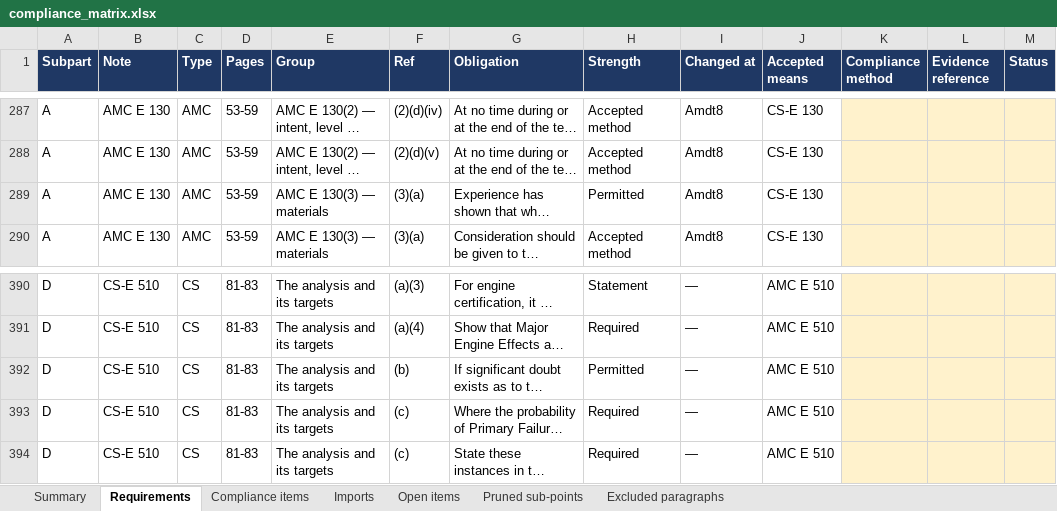
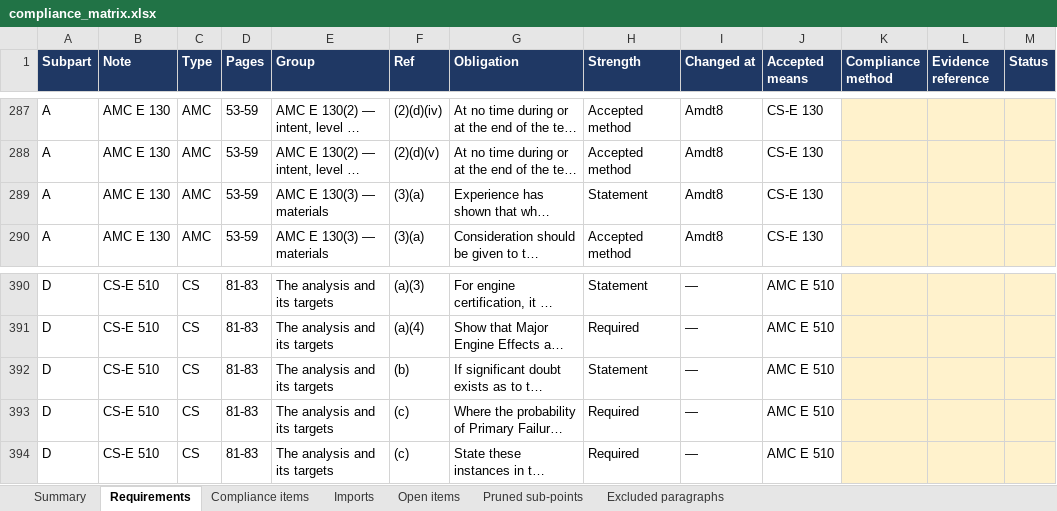
Before and after one commit to evrenge/CS-E, an Excel workbook: deck/compliance_matrix.xlsx, sheet Requirements, drawn as a sheet; only a part is shown, gaps mark what is left out; long unchanged cells end in …; values as stored, in another font and other column widths than the file's, no borders; the diff names each change by its address in the sheet, - before the commit and + after, or states it on an @@ line.

```diff
--- a/deck/compliance_matrix.xlsx (sheet Requirements)
+++ b/deck/compliance_matrix.xlsx (sheet Requirements)
-H289 (Strength): Permitted
+H289 (Strength): Statement
-H392 (Strength): Permitted
+H392 (Strength): Statement
```
Also changed, not shown: sheet Summary, 12 other files.
